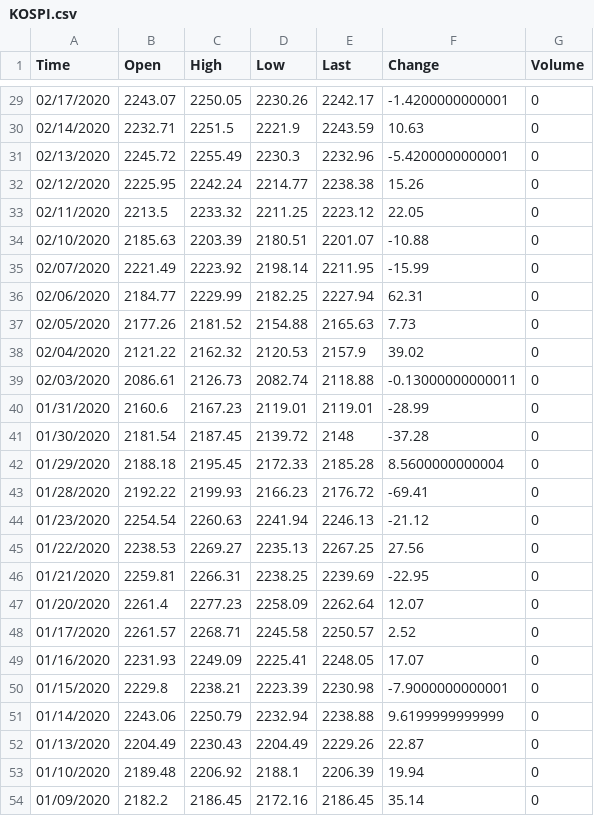
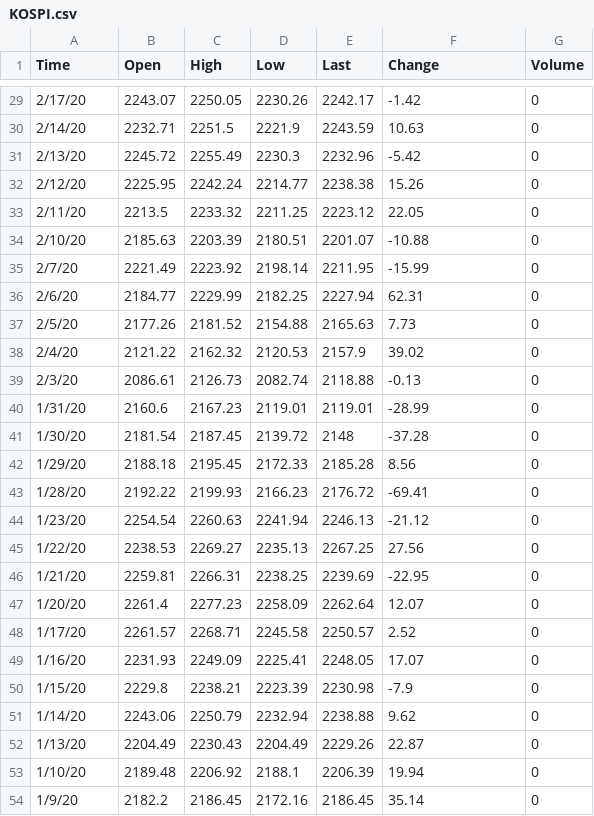
Before and after one commit to KrystalWang070/Project-3, a CSV file: Resources/KOSPI.csv, drawn as a sheet; only a part is shown, gaps mark what is left out; the diff covers the shown part only.

```diff
--- a/Resources/KOSPI.csv
+++ b/Resources/KOSPI.csv
@@ -29,26 +29,26 @@ Time,Open,High,Low,Last,Change,Volume
-02/17/2020,2243.07,2250.05,2230.26,2242.17,-1.4200000000001,0
-02/14/2020,2232.71,2251.5,2221.9,2243.59,10.63,0
-02/13/2020,2245.72,2255.49,2230.3,2232.96,-5.4200000000001,0
-02/12/2020,2225.95,2242.24,2214.77,2238.38,15.26,0
-02/11/2020,2213.5,2233.32,2211.25,2223.12,22.05,0
-02/10/2020,2185.63,2203.39,2180.51,2201.07,-10.88,0
-02/07/2020,2221.49,2223.92,2198.14,2211.95,-15.99,0
-02/06/2020,2184.77,2229.99,2182.25,2227.94,62.31,0
-02/05/2020,2177.26,2181.52,2154.88,2165.63,7.73,0
-02/04/2020,2121.22,2162.32,2120.53,2157.9,39.02,0
-02/03/2020,2086.61,2126.73,2082.74,2118.88,-0.13000000000011,0
-01/31/2020,2160.6,2167.23,2119.01,2119.01,-28.99,0
-01/30/2020,2181.54,2187.45,2139.72,2148,-37.28,0
-01/29/2020,2188.18,2195.45,2172.33,2185.28,8.5600000000004,0
-01/28/2020,2192.22,2199.93,2166.23,2176.72,-69.41,0
-01/23/2020,2254.54,2260.63,2241.94,2246.13,-21.12,0
-01/22/2020,2238.53,2269.27,2235.13,2267.25,27.56,0
-01/21/2020,2259.81,2266.31,2238.25,2239.69,-22.95,0
-01/20/2020,2261.4,2277.23,2258.09,2262.64,12.07,0
-01/17/2020,2261.57,2268.71,2245.58,2250.57,2.52,0
-01/16/2020,2231.93,2249.09,2225.41,2248.05,17.07,0
-01/15/2020,2229.8,2238.21,2223.39,2230.98,-7.9000000000001,0
-01/14/2020,2243.06,2250.79,2232.94,2238.88,9.6199999999999,0
-01/13/2020,2204.49,2230.43,2204.49,2229.26,22.87,0
-01/10/2020,2189.48,2206.92,2188.1,2206.39,19.94,0
-01/09/2020,2182.2,2186.45,2172.16,2186.45,35.14,0
+2/17/20,2243.07,2250.05,2230.26,2242.17,-1.42,0
+2/14/20,2232.71,2251.5,2221.9,2243.59,10.63,0
+2/13/20,2245.72,2255.49,2230.3,2232.96,-5.42,0
+2/12/20,2225.95,2242.24,2214.77,2238.38,15.26,0
+2/11/20,2213.5,2233.32,2211.25,2223.12,22.05,0
+2/10/20,2185.63,2203.39,2180.51,2201.07,-10.88,0
+2/7/20,2221.49,2223.92,2198.14,2211.95,-15.99,0
+2/6/20,2184.77,2229.99,2182.25,2227.94,62.31,0
+2/5/20,2177.26,2181.52,2154.88,2165.63,7.73,0
+2/4/20,2121.22,2162.32,2120.53,2157.9,39.02,0
+2/3/20,2086.61,2126.73,2082.74,2118.88,-0.13,0
+1/31/20,2160.6,2167.23,2119.01,2119.01,-28.99,0
+1/30/20,2181.54,2187.45,2139.72,2148,-37.28,0
+1/29/20,2188.18,2195.45,2172.33,2185.28,8.56,0
+1/28/20,2192.22,2199.93,2166.23,2176.72,-69.41,0
+1/23/20,2254.54,2260.63,2241.94,2246.13,-21.12,0
+1/22/20,2238.53,2269.27,2235.13,2267.25,27.56,0
+1/21/20,2259.81,2266.31,2238.25,2239.69,-22.95,0
+1/20/20,2261.4,2277.23,2258.09,2262.64,12.07,0
+1/17/20,2261.57,2268.71,2245.58,2250.57,2.52,0
+1/16/20,2231.93,2249.09,2225.41,2248.05,17.07,0
+1/15/20,2229.8,2238.21,2223.39,2230.98,-7.9,0
+1/14/20,2243.06,2250.79,2232.94,2238.88,9.62,0
+1/13/20,2204.49,2230.43,2204.49,2229.26,22.87,0
+1/10/20,2189.48,2206.92,2188.1,2206.39,19.94,0
+1/9/20,2182.2,2186.45,2172.16,2186.45,35.14,0
```
Also changed, not shown: 38 edited cells elsewhere in this file, Resources/DOW.csv, Resources/FTSE.csv, 2 other files.
